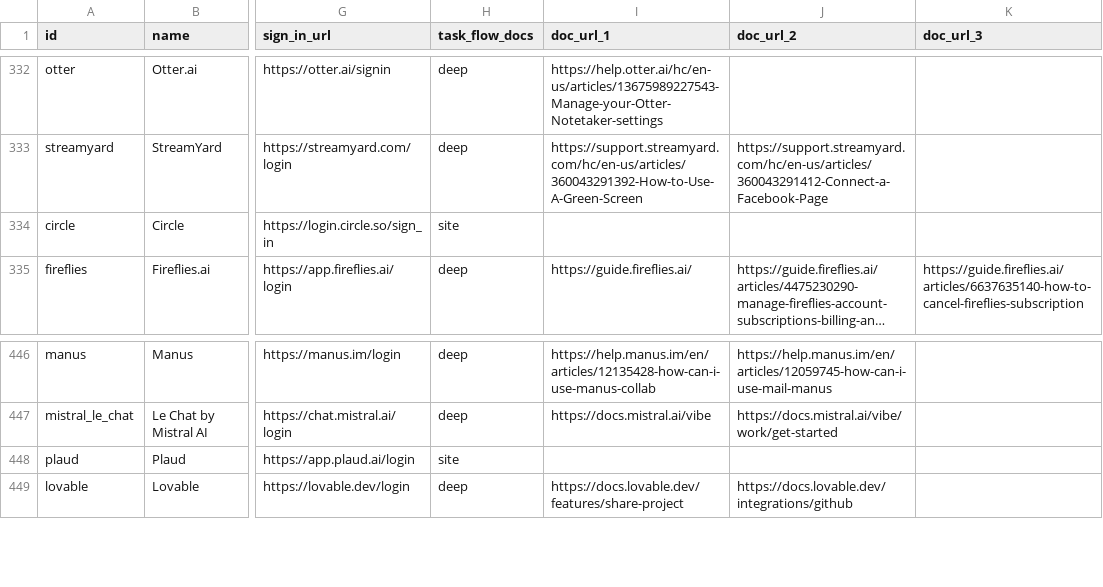
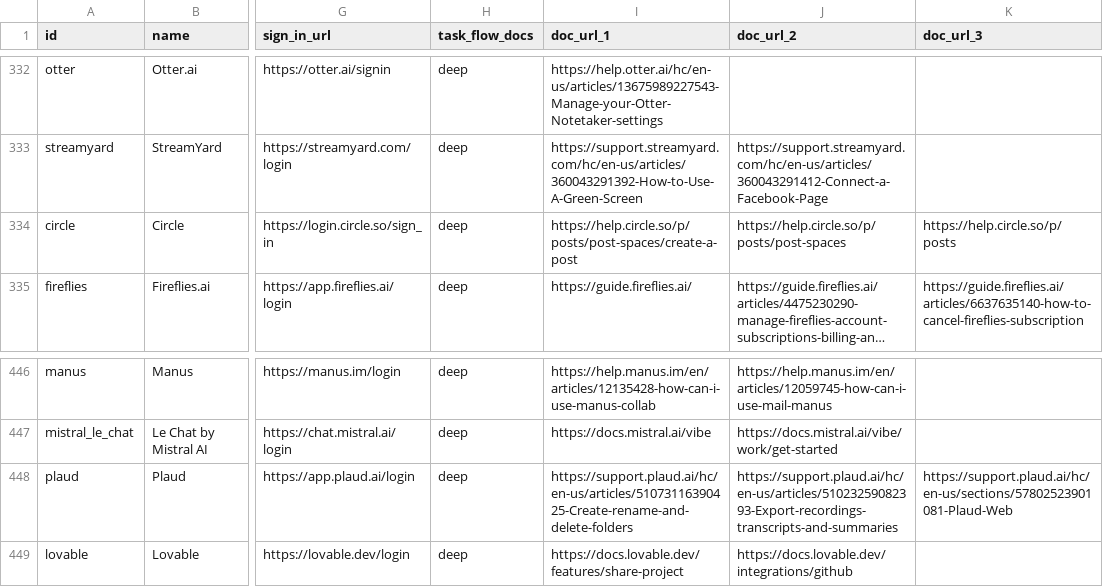
Before and after one commit to sauranshbhavya/macos-agent, a TSV file: docs/sonny-skill-sites.tsv, drawn as a sheet; only a part is shown, gaps mark what is left out; long unchanged cells end in …; the diff names each change by its address in the sheet, - before the commit and + after, or states it on an @@ line.

Commit message:
feat(skills): SONNY-512 Plaud and Circle are deep, read from their own help centres
Plaud gains two flows (creating, renaming or deleting a folder, and exporting a recording, transcript, summary or mind map, both on Plaud Web) from support.plaud.ai's Plaud Web articles, and Circle gains one (creating a post in a post space) from help.circle.so's post-spaces article, each page opened signed out in a browser and verified by its landed title. Both rows move from site to deep because their flows came from documentation anybody can re-open at the cited URL, which is the founders' 2026-09-17 definition, and their doc_url cells name the pages read. The tally in theCommittedCatalogueIsTheListTheFoundersDecided moves from 421/52 to 423/50 on line 95 and in the comment's numerals on line 87, under the never-touch exception the founder ratified on SONNY-512 for exactly those numerals; nothing else in that file changes.

```diff
--- a/docs/sonny-skill-sites.tsv
+++ b/docs/sonny-skill-sites.tsv
-H334 (task_flow_docs): site
+H334 (task_flow_docs): deep
-I334 (doc_url_1): (empty)
+I334 (doc_url_1): https://help.circle.so/p/posts/post-spaces/create-a-post
-J334 (doc_url_2): (empty)
+J334 (doc_url_2): https://help.circle.so/p/posts/post-spaces
-K334 (doc_url_3): (empty)
+K334 (doc_url_3): https://help.circle.so/p/posts
-H448 (task_flow_docs): site
+H448 (task_flow_docs): deep
-I448 (doc_url_1): (empty)
+I448 (doc_url_1): https://support.plaud.ai/hc/en-us/articles/51073116390425-Create-rename-and-delete-folders
-J448 (doc_url_2): (empty)
+J448 (doc_url_2): https://support.plaud.ai/hc/en-us/articles/51023259082393-Export-recordings-transcripts-and-summaries
-K448 (doc_url_3): (empty)
+K448 (doc_url_3): https://support.plaud.ai/hc/en-us/sections/57802523901081-Plaud-Web
```
Also changed, not shown: 3 other files.
